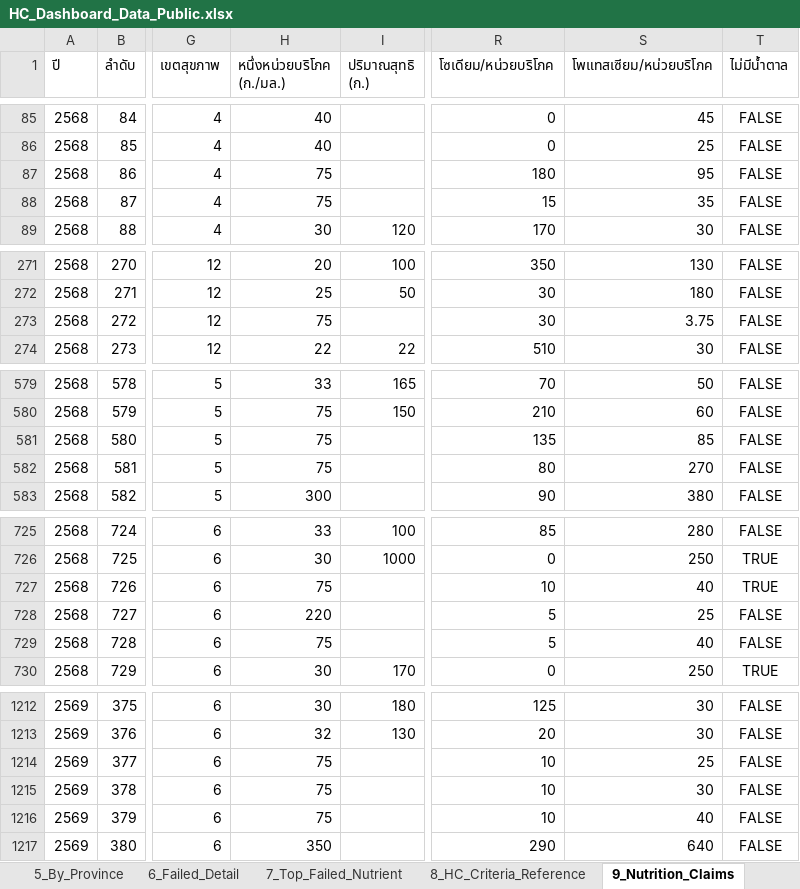
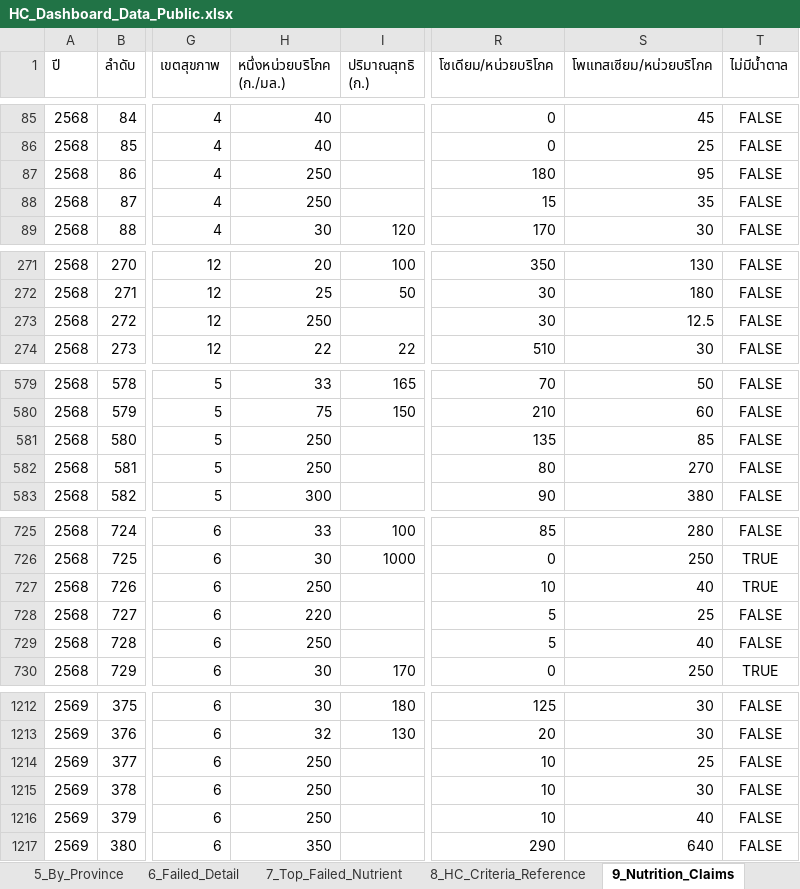
Before and after one commit to nakittle/HC-dashboard, an Excel workbook: HC_Dashboard_Data_Public.xlsx, sheet 9_Nutrition_Claims, drawn as a sheet; only a part is shown, gaps mark what is left out; values as stored, in another font and other column widths than the file's, no borders; the diff covers the shown part only; the diff names each change by its address in the sheet, - before the commit and + after, or states it on an @@ line.

```diff
--- a/HC_Dashboard_Data_Public.xlsx (sheet 9_Nutrition_Claims)
+++ b/HC_Dashboard_Data_Public.xlsx (sheet 9_Nutrition_Claims)
-H87:H88 (หนึ่งหน่วยบริโภค (ก./มล.)): 75
+H87:H88 (หนึ่งหน่วยบริโภค (ก./มล.)): 250
-H273 (หนึ่งหน่วยบริโภค (ก./มล.)): 75
+H273 (หนึ่งหน่วยบริโภค (ก./มล.)): 250
-S273 (โพแทสเซียม/หน่วยบริโภค): 3.75
+S273 (โพแทสเซียม/หน่วยบริโภค): 12.5
-H581:H582 (หนึ่งหน่วยบริโภค (ก./มล.)): 75
+H581:H582 (หนึ่งหน่วยบริโภค (ก./มล.)): 250
-H727 (หนึ่งหน่วยบริโภค (ก./มล.)): 75
+H727 (หนึ่งหน่วยบริโภค (ก./มล.)): 250
-H729 (หนึ่งหน่วยบริโภค (ก./มล.)): 75
+H729 (หนึ่งหน่วยบริโภค (ก./มล.)): 250
-H1214:H1216 (หนึ่งหน่วยบริโภค (ก./มล.)): 75
+H1214:H1216 (หนึ่งหน่วยบริโภค (ก./มล.)): 250
```
Also changed, not shown: 36 edited cells elsewhere in this sheet.
